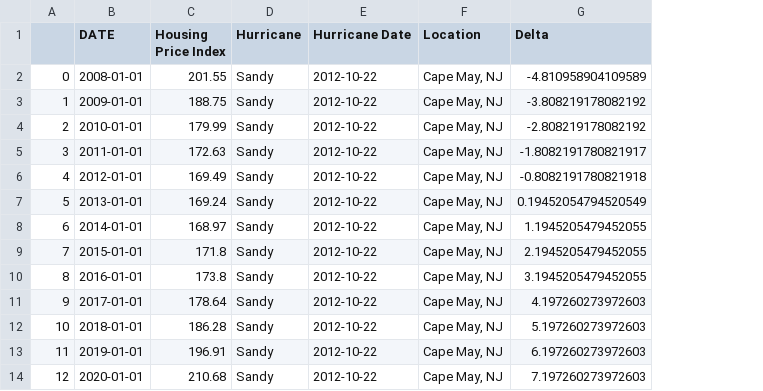
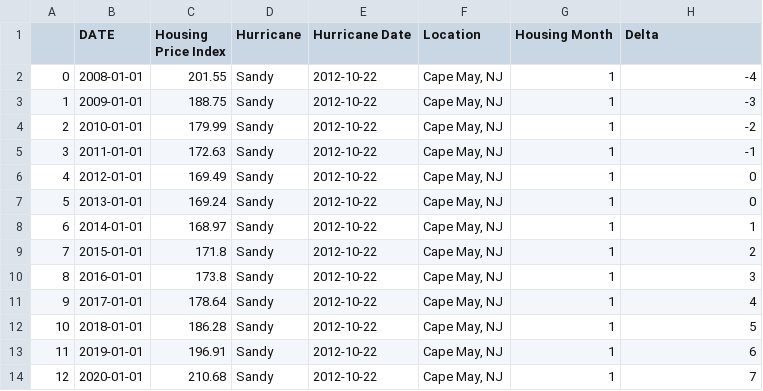
Before and after one commit to mchrzanowski27/Project1, a CSV file: CleanEconData/Sandy_cln_housingpriceindex.csv, drawn as a sheet; addresses are those after the commit; the diff names each change by its address in the sheet, - before the commit and + after, or states it on an @@ line.

```diff
--- a/CleanEconData/Sandy_cln_housingpriceindex.csv
+++ b/CleanEconData/Sandy_cln_housingpriceindex.csv
+column G (Housing Month), rows 2-14: all 1
-H2 (Delta): -4.810958904109589
+H2 (Delta): -4
-H3 (Delta): -3.808219178082192
+H3 (Delta): -3
-H4 (Delta): -2.808219178082192
+H4 (Delta): -2
-H5 (Delta): -1.8082191780821917
+H5 (Delta): -1
-H6 (Delta): -0.8082191780821918
+H6 (Delta): 0
-H7 (Delta): 0.19452054794520549
+H7 (Delta): 0
-H8 (Delta): 1.1945205479452055
+H8 (Delta): 1
-H9 (Delta): 2.1945205479452055
+H9 (Delta): 2
-H10 (Delta): 3.1945205479452055
+H10 (Delta): 3
-H11 (Delta): 4.197260273972603
+H11 (Delta): 4
-H12 (Delta): 5.197260273972603
+H12 (Delta): 5
-H13 (Delta): 6.197260273972603
+H13 (Delta): 6
-H14 (Delta): 7.197260273972603
+H14 (Delta): 7
```
Also changed, not shown: CleanEconData/Sandy_cln_housingauth.csv, CleanEconData/Sandy_cln_median.csv, 5 other files.
